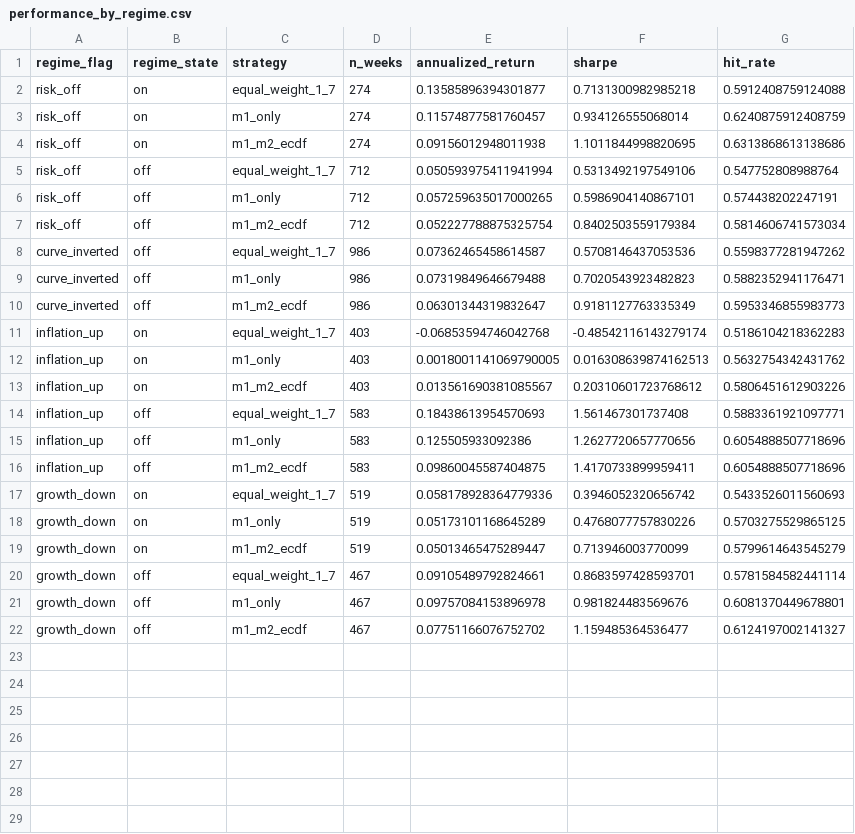
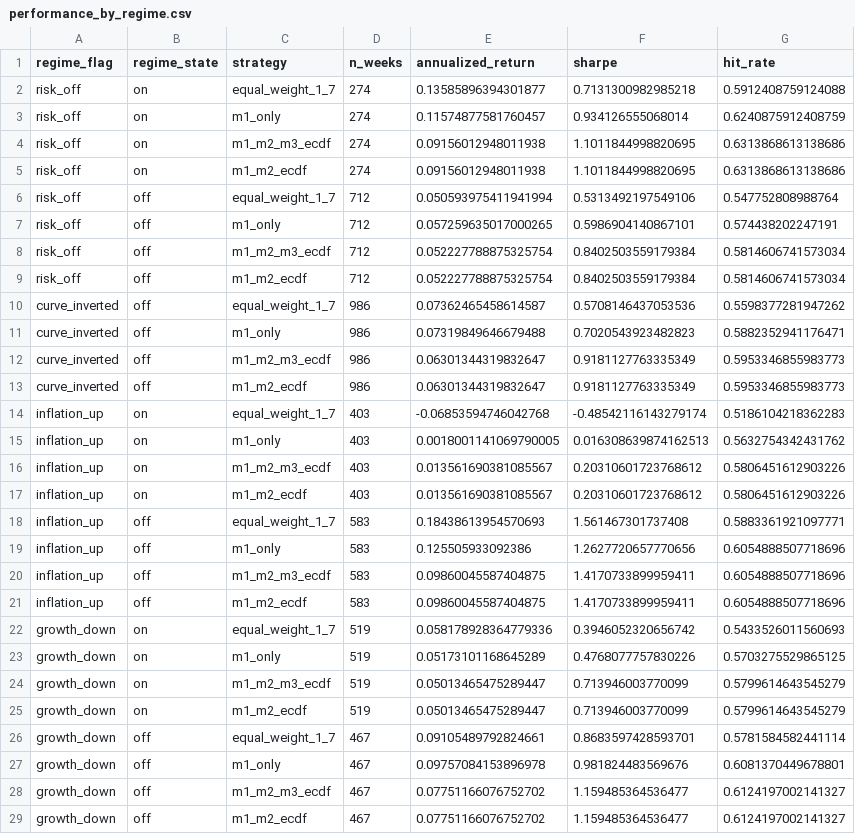
Before and after one commit to JiaWu23/SSGA-Summer2026, a CSV file: data/backtests/long_only/performance_by_regime.csv, drawn as a sheet; the diff names each change by its address in the sheet, - before the commit and + after, or states it on an @@ line.

Commit message:
What was implemented:
1. Explicit M3 module (src/model_m3.py)
compute_m3_size() wraps existing position_sizing.compute_sizes
allocation_state() labels rows: no_signal | m3_zero | m3_active
attach_m3_to_panel() persists M3_size, M3_size_binary/linear/ecdf, and allocation_state
M3Config in src/config.py + models.m3 in config/config.yaml

2. Backtest & strategy naming (src/backtest.py)
Canonical keys: m1_m2_m3_binary, m1_m2_m3_linear, m1_m2_m3_ecdf, m1_m2_passthrough
Legacy aliases (m1_m2_binary, etc.) kept for backward compatibility
Weights use M3_size: raw_weight = M1_signal × M3_size × base_budget

3. Pipeline persistence (src/run_pipeline.py)
M3 columns attached after M2 prediction and saved to panel_with_predictions.parquet

4. M3 diagnostics (src/m3_diagnostics.py)
m3_allocation_summary.csv, m3_rejection_analysis.csv, m3_mode_comparison.csv
Allocation-state chart
Wired into run_diagnostics() and companion report generation

5. Documentation & reports
ARCHITECTURE_BRIEFING.md and docs/MODELING_SPEC.md updated with M1/M2/M3 framing
reports/m3_allocation_analysis.md generated
reports/final_report.md includes M3 config, strategy labels, and Deep Diagnostics section
M2 report wording clarifies threshold approval is M3, not M2; predicted_meta_label documented as M3 preview in model_m2.py

6. Tests
tests/test_m3_allocation.py — state labeling, binary threshold, panel attachment
tests/test_integration.py — asserts M3 artifacts and panel columns
tests/test_backtest_accounting.py — updated for new strategy keys
tests/test_no_future_leakage.py — excludes M3 columns from M2 features

```diff
--- a/data/backtests/long_only/performance_by_regime.csv
+++ b/data/backtests/long_only/performance_by_regime.csv
+row 4: risk_off | on | m1_m2_m3_ecdf | 274 | 0.09156012948011938 | 1.1011844998820695 | 0.6313868613138686
+row 8: risk_off | off | m1_m2_m3_ecdf | 712 | 0.052227788875325754 | 0.8402503559179384 | 0.5814606741573034
+row 12: curve_inverted | off | m1_m2_m3_ecdf | 986 | 0.06301344319832647 | 0.9181127763335349 | 0.5953346855983773
+row 16: inflation_up | on | m1_m2_m3_ecdf | 403 | 0.013561690381085567 | 0.20310601723768612 | 0.5806451612903226
+row 20: inflation_up | off | m1_m2_m3_ecdf | 583 | 0.09860045587404875 | 1.4170733899959411 | 0.6054888507718696
+row 24: growth_down | on | m1_m2_m3_ecdf | 519 | 0.05013465475289447 | 0.713946003770099 | 0.5799614643545279
+row 28: growth_down | off | m1_m2_m3_ecdf | 467 | 0.07751166076752702 | 1.159485364536477 | 0.6124197002141327
```
Also changed, not shown: data/backtests/long_only/metrics_table.csv, data/backtests/long_short/metrics_table.csv, 48 other files.
